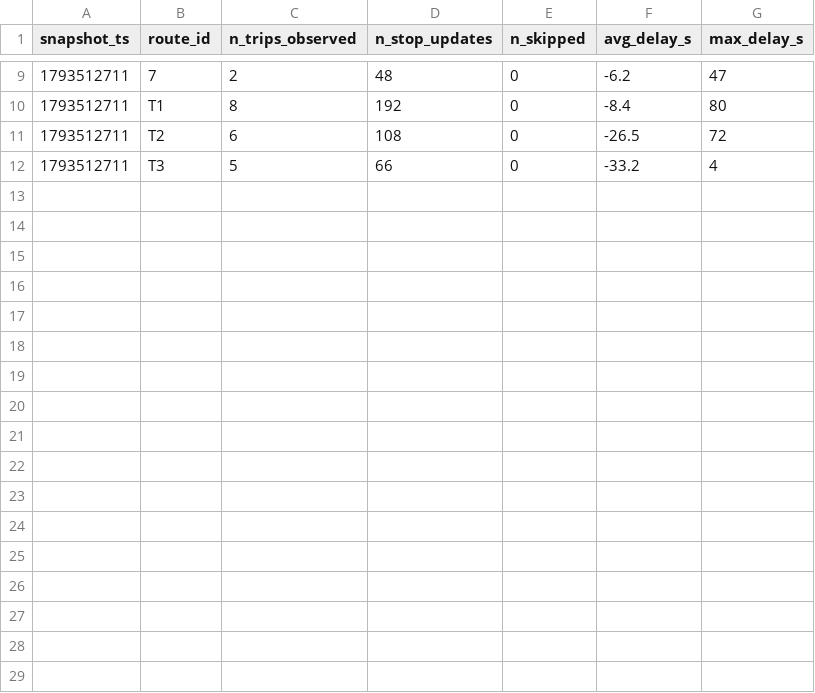
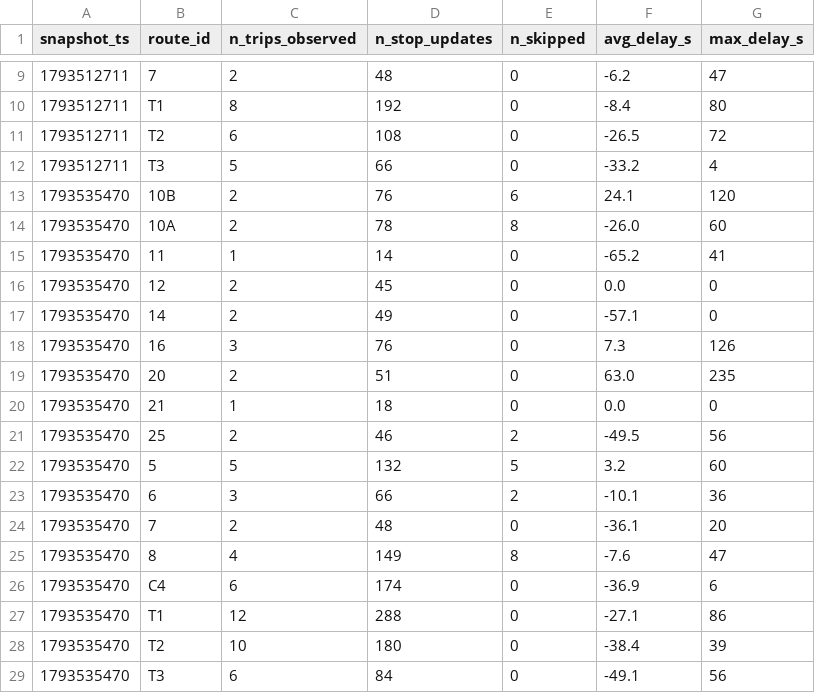
Before and after one commit to adam-hassen-Bi/smart-mobility-lemans-TD2, a CSV file: data/history/route_delays_2026-11.csv, drawn as a sheet; only a part is shown, gaps mark what is left out.

```diff
--- a/data/history/route_delays_2026-11.csv
+++ b/data/history/route_delays_2026-11.csv
@@ -12 +12,18 @@ snapshot_ts,route_id,n_trips_observed,n_stop_updates,n_skipped,avg_delay_s,max_d
 1793512711,T3,5,66,0,-33.2,4
+1793535470,10B,2,76,6,24.1,120
+1793535470,10A,2,78,8,-26.0,60
+1793535470,11,1,14,0,-65.2,41
+1793535470,12,2,45,0,0.0,0
+1793535470,14,2,49,0,-57.1,0
+1793535470,16,3,76,0,7.3,126
+1793535470,20,2,51,0,63.0,235
+1793535470,21,1,18,0,0.0,0
+1793535470,25,2,46,2,-49.5,56
+1793535470,5,5,132,5,3.2,60
+1793535470,6,3,66,2,-10.1,36
+1793535470,7,2,48,0,-36.1,20
+1793535470,8,4,149,8,-7.6,47
+1793535470,C4,6,174,0,-36.9,6
+1793535470,T1,12,288,0,-27.1,86
+1793535470,T2,10,180,0,-38.4,39
+1793535470,T3,6,84,0,-49.1,56
```
Also changed, not shown: 2 other files.
